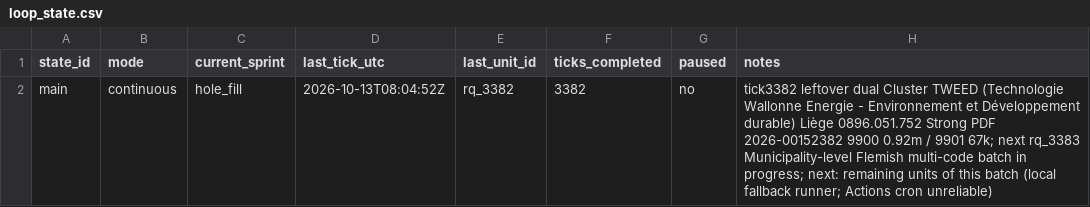
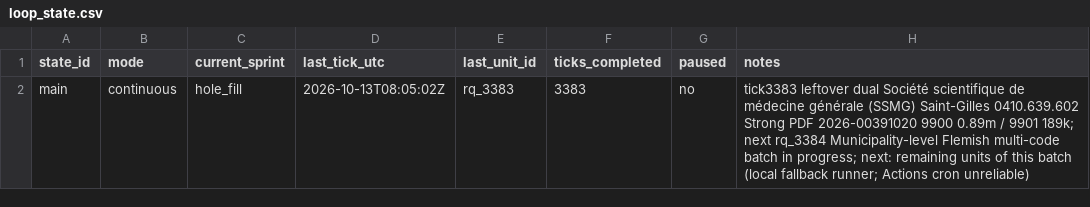
Before and after one commit to kareljanr/AIpolitics, a CSV file: docs/doge/data/loop_state.csv, drawn as a sheet.

```diff
--- a/docs/doge/data/loop_state.csv
+++ b/docs/doge/data/loop_state.csv
@@ -1,2 +1,2 @@
 state_id,mode,current_sprint,last_tick_utc,last_unit_id,ticks_completed,paused,notes
-main,continuous,hole_fill,2026-10-13T08:04:52Z,rq_3382,3382,no,tick3382 leftover dual Cluster TWEED (Technologie Wallonne Energie - Environnement et Développement durable) Liège 0896.051.752 Strong PDF 2026-00152382 9900 0.92m / 9901 67k; next rq_3383 Municipality-level Flemish multi-code batch in progress; next: remaining units of this batch (local fallback runner; Actions cron unreliable)
+main,continuous,hole_fill,2026-10-13T08:05:02Z,rq_3383,3383,no,tick3383 leftover dual Société scientifique de médecine générale (SSMG) Saint-Gilles 0410.639.602 Strong PDF 2026-00391020 9900 0.89m / 9901 189k; next rq_3384 Municipality-level Flemish multi-code batch in progress; next: remaining units of this batch (local fallback runner; Actions cron unreliable)
```
Also changed, not shown: docs/doge/data/research_queue.csv, 13 other files.
